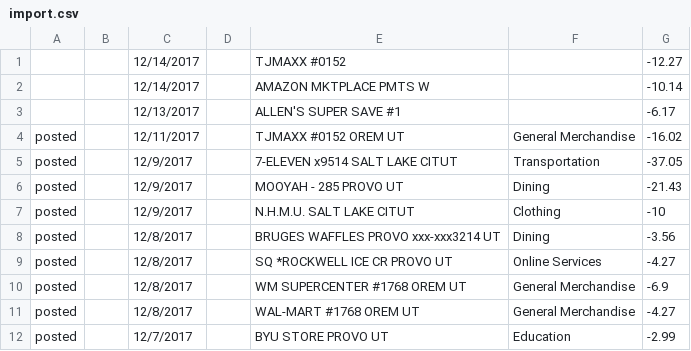
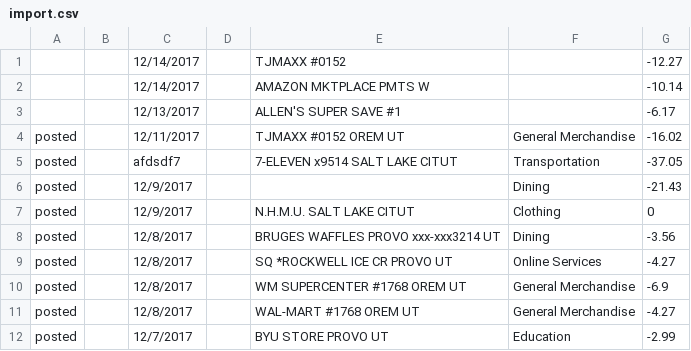
Before and after one commit to eamigo13/PersonalFinanceApplication, a CSV file: PersonalFinanceApplication/Content/csv/import.csv, drawn as a sheet; only a part is shown.

```diff
--- a/PersonalFinanceApplication/Content/csv/import.csv
+++ b/PersonalFinanceApplication/Content/csv/import.csv
@@ -4,5 +4,5 @@
 posted,,12/11/2017,,TJMAXX #0152             OREM         UT,General Merchandise,-16.02
-posted,,12/9/2017,,7-ELEVEN x9514           SALT LAKE CITUT,Transportation,-37.05
-posted,,12/9/2017,,MOOYAH - 285             PROVO        UT,Dining,-21.43
-posted,,12/9/2017,,N.H.M.U.                 SALT LAKE CITUT,Clothing,-10
+posted,,afdsdf7,,7-ELEVEN x9514           SALT LAKE CITUT,Transportation,-37.05
+posted,,12/9/2017,,,Dining,-21.43
+posted,,12/9/2017,,N.H.M.U.                 SALT LAKE CITUT,Clothing,0
 posted,,12/8/2017,,BRUGES WAFFLES PROVO     xxx-xxx3214  UT,Dining,-3.56
```
Also changed, not shown: 2 other files.
